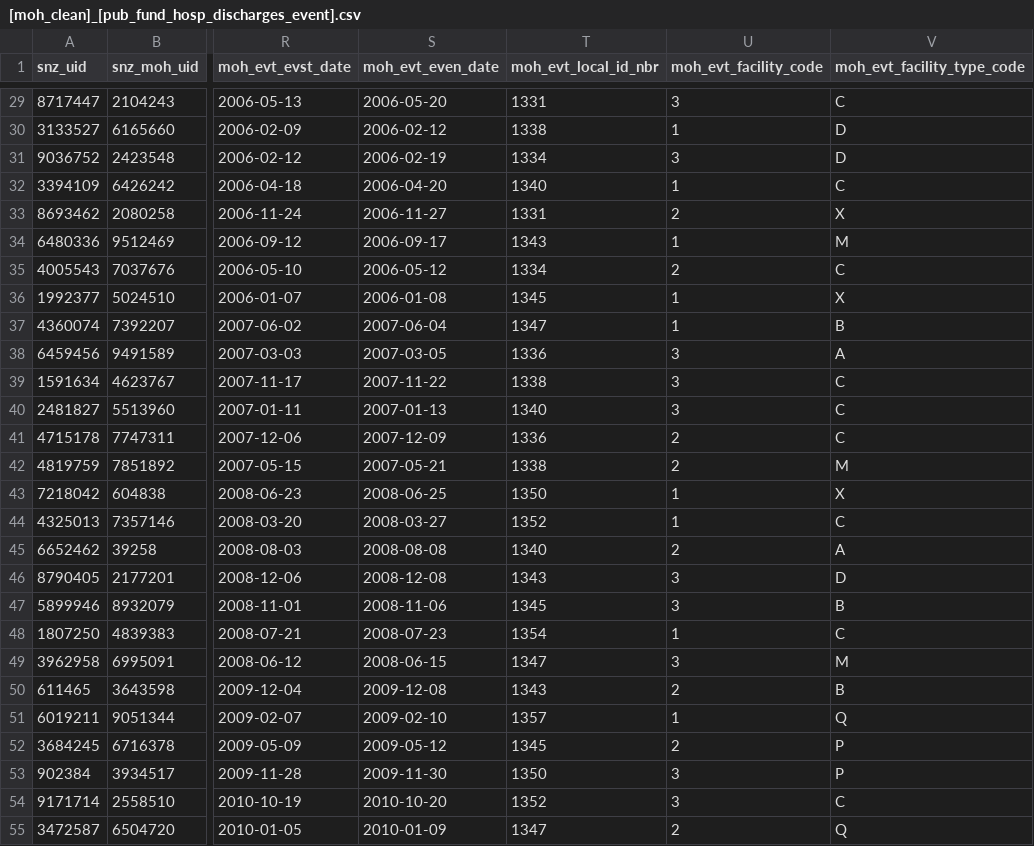
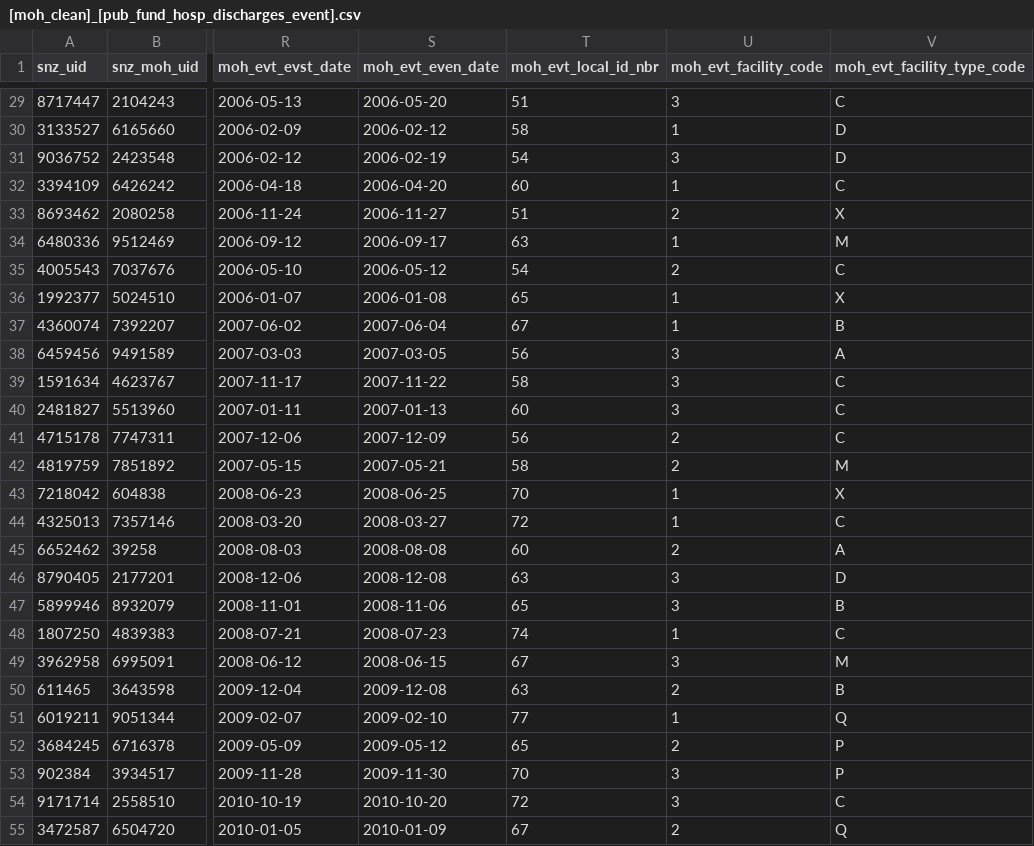
Before and after one commit to simon-anasta/randomly_generated_integrated_data, a CSV file: Final datasets/[moh_clean]_[pub_fund_hosp_discharges_event].csv, drawn as a sheet; only a part is shown, gaps mark what is left out; the diff covers the shown part only; the diff names each change by its address in the sheet, - before the commit and + after, or states it on an @@ line.

Commit message:
fix: moh_evt_local_id_nbr is tinyint

```diff
--- a/Final datasets/[moh_clean]_[pub_fund_hosp_discharges_event].csv
+++ b/Final datasets/[moh_clean]_[pub_fund_hosp_discharges_event].csv
-T29 (moh_evt_local_id_nbr): 1331
+T29 (moh_evt_local_id_nbr): 51
-T30 (moh_evt_local_id_nbr): 1338
+T30 (moh_evt_local_id_nbr): 58
-T31 (moh_evt_local_id_nbr): 1334
+T31 (moh_evt_local_id_nbr): 54
-T32 (moh_evt_local_id_nbr): 1340
+T32 (moh_evt_local_id_nbr): 60
-T33 (moh_evt_local_id_nbr): 1331
+T33 (moh_evt_local_id_nbr): 51
-T34 (moh_evt_local_id_nbr): 1343
+T34 (moh_evt_local_id_nbr): 63
-T35 (moh_evt_local_id_nbr): 1334
+T35 (moh_evt_local_id_nbr): 54
-T36 (moh_evt_local_id_nbr): 1345
+T36 (moh_evt_local_id_nbr): 65
-T37 (moh_evt_local_id_nbr): 1347
+T37 (moh_evt_local_id_nbr): 67
-T38 (moh_evt_local_id_nbr): 1336
+T38 (moh_evt_local_id_nbr): 56
-T39 (moh_evt_local_id_nbr): 1338
+T39 (moh_evt_local_id_nbr): 58
-T40 (moh_evt_local_id_nbr): 1340
+T40 (moh_evt_local_id_nbr): 60
-T41 (moh_evt_local_id_nbr): 1336
+T41 (moh_evt_local_id_nbr): 56
-T42 (moh_evt_local_id_nbr): 1338
+T42 (moh_evt_local_id_nbr): 58
-T43 (moh_evt_local_id_nbr): 1350
+T43 (moh_evt_local_id_nbr): 70
-T44 (moh_evt_local_id_nbr): 1352
+T44 (moh_evt_local_id_nbr): 72
-T45 (moh_evt_local_id_nbr): 1340
+T45 (moh_evt_local_id_nbr): 60
-T46 (moh_evt_local_id_nbr): 1343
+T46 (moh_evt_local_id_nbr): 63
-T47 (moh_evt_local_id_nbr): 1345
+T47 (moh_evt_local_id_nbr): 65
-T48 (moh_evt_local_id_nbr): 1354
+T48 (moh_evt_local_id_nbr): 74
-T49 (moh_evt_local_id_nbr): 1347
+T49 (moh_evt_local_id_nbr): 67
-T50 (moh_evt_local_id_nbr): 1343
+T50 (moh_evt_local_id_nbr): 63
-T51 (moh_evt_local_id_nbr): 1357
+T51 (moh_evt_local_id_nbr): 77
-T52 (moh_evt_local_id_nbr): 1345
+T52 (moh_evt_local_id_nbr): 65
-T53 (moh_evt_local_id_nbr): 1350
+T53 (moh_evt_local_id_nbr): 70
-T54 (moh_evt_local_id_nbr): 1352
+T54 (moh_evt_local_id_nbr): 72
-T55 (moh_evt_local_id_nbr): 1347
+T55 (moh_evt_local_id_nbr): 67
```
Also changed, not shown: 121 edited cells elsewhere in this file, Generated/[moh_clean]_[pub_fund_hosp_discharges_event].csv, 1 other file.
